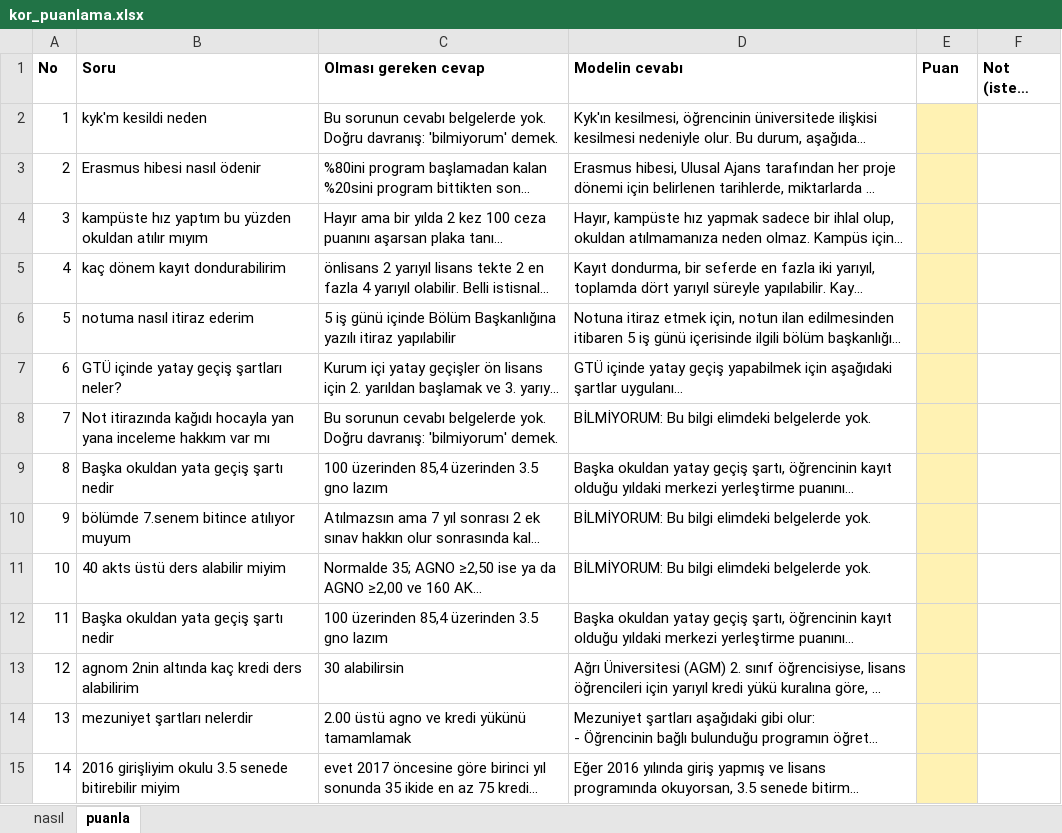
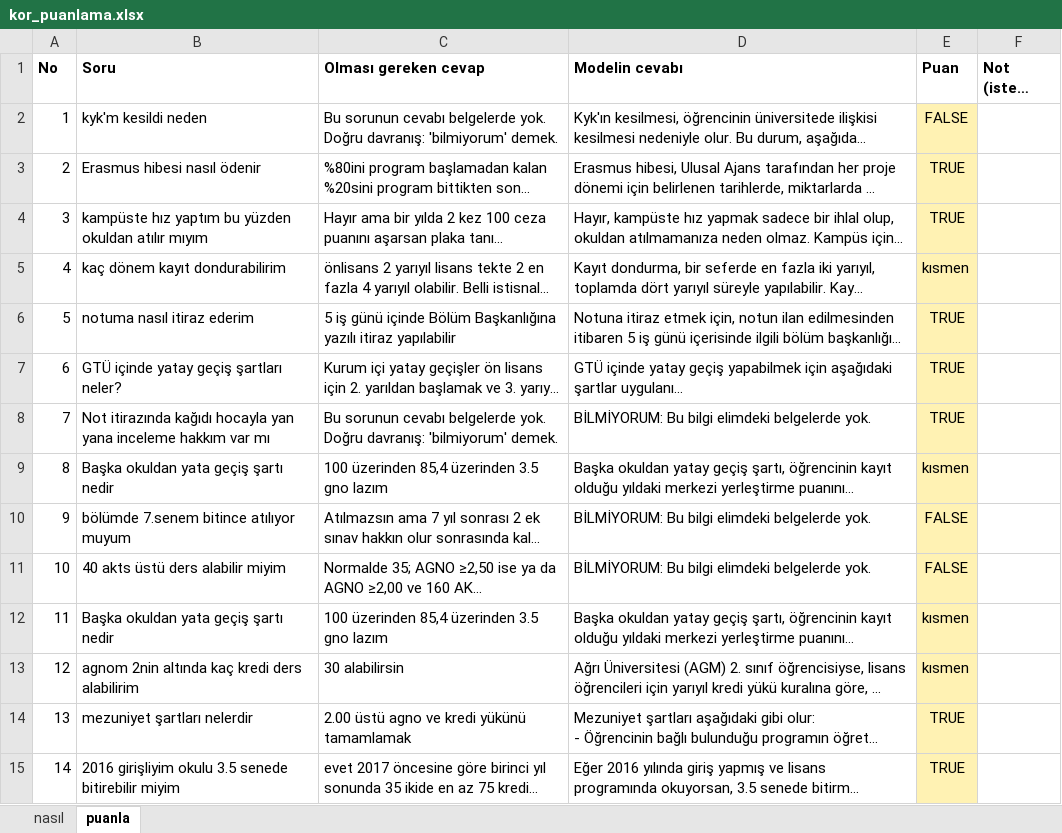
Before and after one commit to Byomer1021/mevzuat-rag, an Excel workbook: results/cevap/kor_puanlama.xlsx, sheet puanla, drawn as a sheet; only a part is shown; long unchanged cells end in …; values as stored, in another font and other column widths than the file's, no borders; the diff covers the shown part only; the diff names each change by its address in the sheet, - before the commit and + after, or states it on an @@ line.

Commit message:
Elle doğruluk puanlaması: 8B cevaplı sorularda 4B'den doğru (olcumler §20)
153 cevap kör puanlandı. Cevaplı 43 soruda puan: 4B 3 + 2 0.535,
4B 5 + 2 0.581, 8B 3 + 2 0.686. 8B − 4B +0.151 [+0.035, +0.267].
Cevapsızda 4B daha iyi (5/8 ile 2/8). kor_puanlama.py, Türkçe Excel'in
"doğru" / "yanlış" yazımını mantıksal değere çevirmesini tanıyor.

```diff
--- a/results/cevap/kor_puanlama.xlsx (sheet puanla)
+++ b/results/cevap/kor_puanlama.xlsx (sheet puanla)
-E2 (Puan): (empty)
+E2 (Puan): FALSE
-E3:E4 (Puan): (empty)
+E3:E4 (Puan): TRUE
-E5 (Puan): (empty)
+E5 (Puan): kısmen
-E6:E8 (Puan): (empty)
+E6:E8 (Puan): TRUE
-E9 (Puan): (empty)
+E9 (Puan): kısmen
-E10:E11 (Puan): (empty)
+E10:E11 (Puan): FALSE
-E12:E13 (Puan): (empty)
+E12:E13 (Puan): kısmen
-E14:E15 (Puan): (empty)
+E14:E15 (Puan): TRUE
```
Also changed, not shown: 139 edited cells elsewhere in this sheet, 4 other files.
